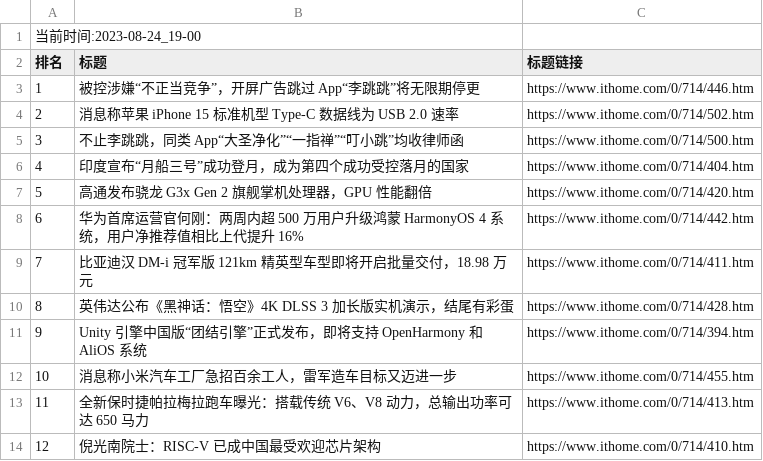
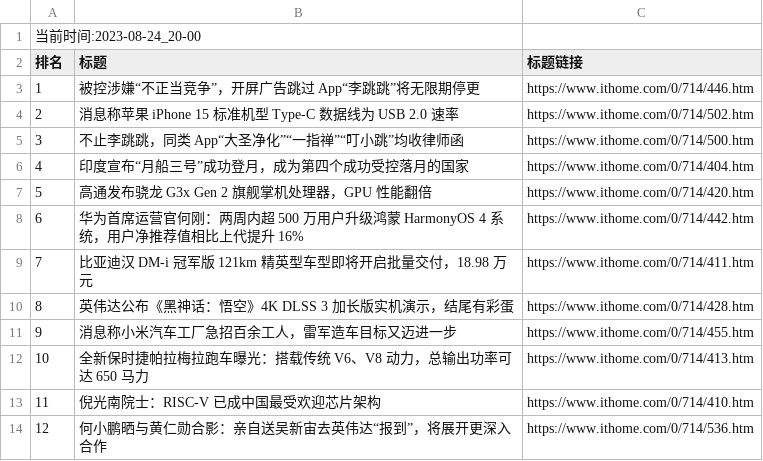
Before and after one commit to zhaowei1869/python_spider, a CSV file: 微博热搜/data/it_home_day_band_data.csv, drawn as a sheet; removed rows and columns are numbered as before the commit, all else as after; the diff names each change by its address in the sheet, - before the commit and + after, or states it on an @@ line.

```diff
--- a/微博热搜/data/it_home_day_band_data.csv
+++ b/微博热搜/data/it_home_day_band_data.csv
@@ column A (排名) renumbered between rows 1 and 13 @@
-row 11: 9 | Unity 引擎中国版“团结引擎”正式发布，即将支持 OpenHarmony 和 AliOS 系统 | https://www.ithome.com/0/714/394.htm
+row 14: 12 | 何小鹏晒与黄仁勋合影：亲自送吴新宙去英伟达“报到”，将展开更深入合作 | https://www.ithome.com/0/714/536.htm
```
Also changed, not shown: 5 other files.
